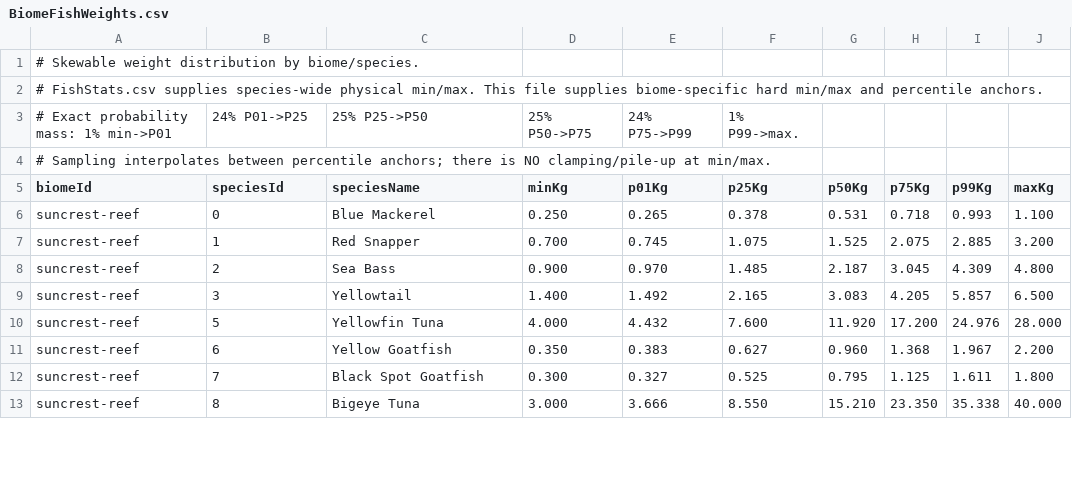
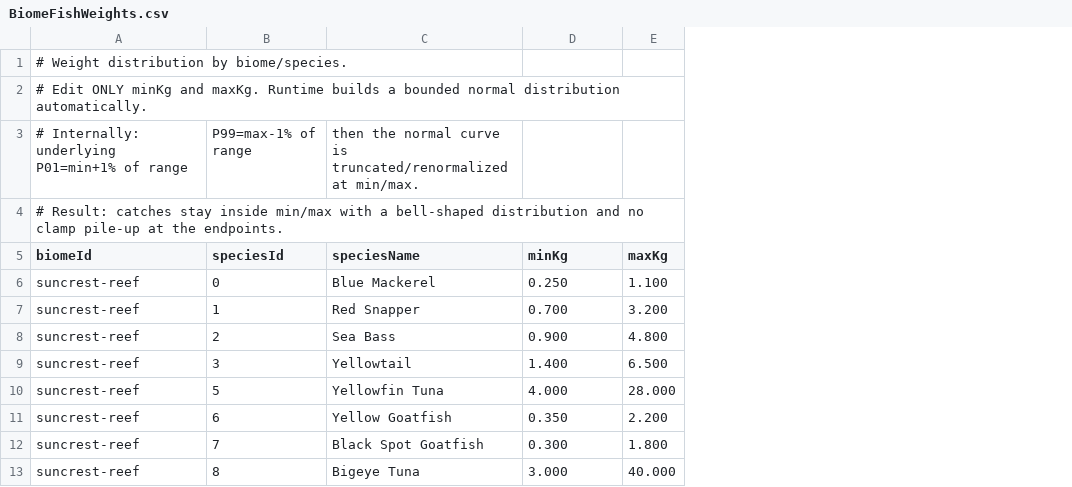
Before and after one commit to EthanL1245/3D-Android-Open-World, a CSV file: Assets/Resources/FishingTuning/BiomeFishWeights.csv, drawn as a sheet; only a part is shown; removed rows and columns are numbered as before the commit, all else as after; the diff names each change by its address in the sheet, - before the commit and + after, or states it on an @@ line.

Commit message:
Simplify biome fish weight tuning to min and max

```diff
--- a/Assets/Resources/FishingTuning/BiomeFishWeights.csv
+++ b/Assets/Resources/FishingTuning/BiomeFishWeights.csv
-column E (p01Kg), rows 6-13: 0.265 | 0.745 | 0.970 | 1.492 | 4.432 | 0.383 | 0.327 | 3.666
-column F (p25Kg), rows 6-13: 0.378 | 1.075 | 1.485 | 2.165 | 7.600 | 0.627 | 0.525 | 8.550
-column G (p50Kg), rows 6-13: 0.531 | 1.525 | 2.187 | 3.083 | 11.920 | 0.960 | 0.795 | 15.210
-column H (p75Kg), rows 6-13: 0.718 | 2.075 | 3.045 | 4.205 | 17.200 | 1.368 | 1.125 | 23.350
-column I (p99Kg), rows 6-13: 0.993 | 2.885 | 4.309 | 5.857 | 24.976 | 1.967 | 1.611 | 35.338
-A1 (biomeId): # Skewable weight distribution by biome/species.
+A1 (biomeId): # Weight distribution by biome/species.
-A2 (biomeId): # FishStats.csv supplies species-wide physical min/max. This file supplies biome-specific hard min/max and percentile anchors.
+A2 (biomeId): # Edit ONLY minKg and maxKg. Runtime builds a bounded normal distribution automatically.
-row 3: # Exact probability mass: 1% min->P01 | 24% P01->P25 | 25% P25->P50 | 25% P50->P75 | 24% P75->P99 | 1% P99->max.
+row 3: # Internally: underlying P01=min+1% of range | P99=max-1% of range | then the normal curve is truncated/renormalized at min/max.
-A4 (biomeId): # Sampling interpolates between percentile anchors; there is NO clamping/pile-up at min/max.
+A4 (biomeId): # Result: catches stay inside min/max with a bell-shaped distribution and no clamp pile-up at the endpoints.
```
